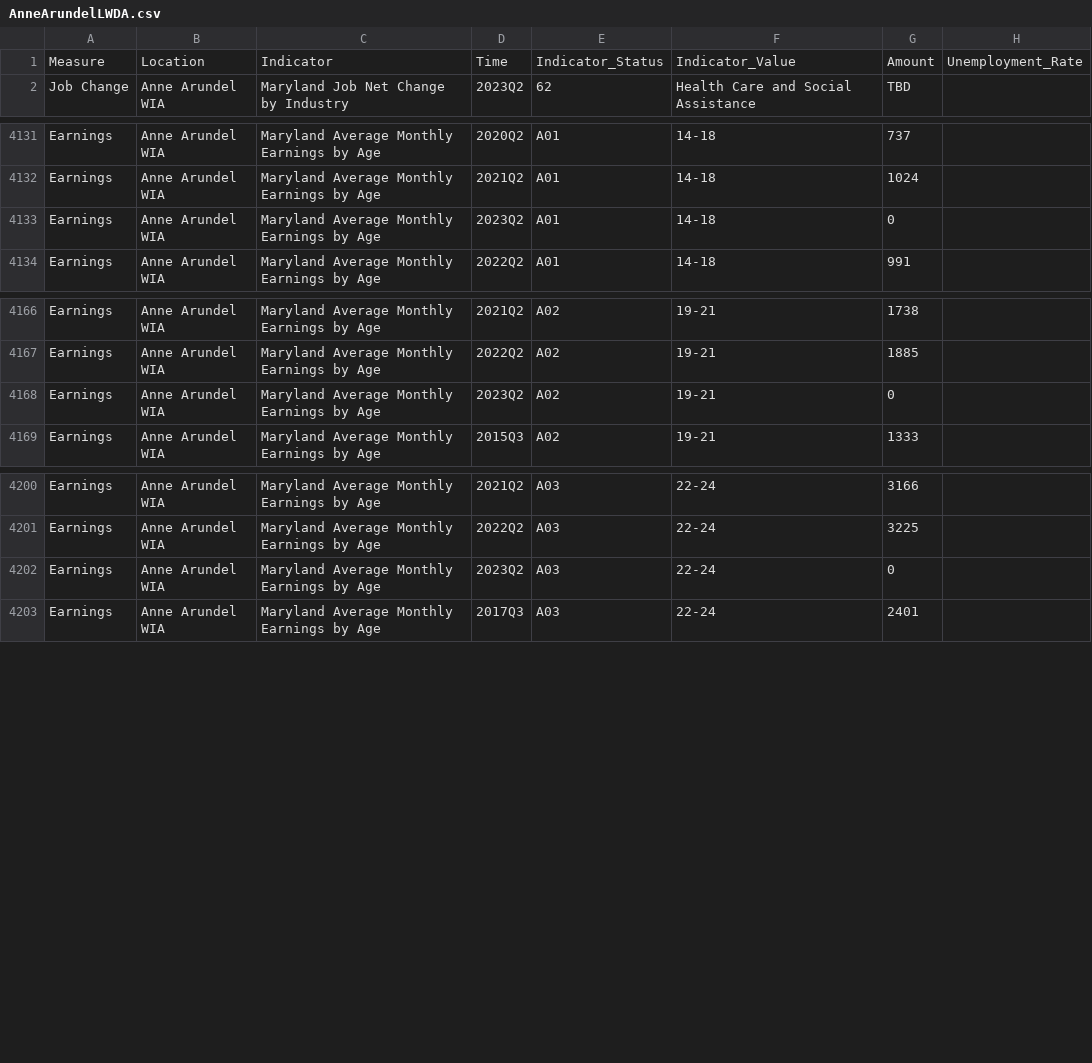
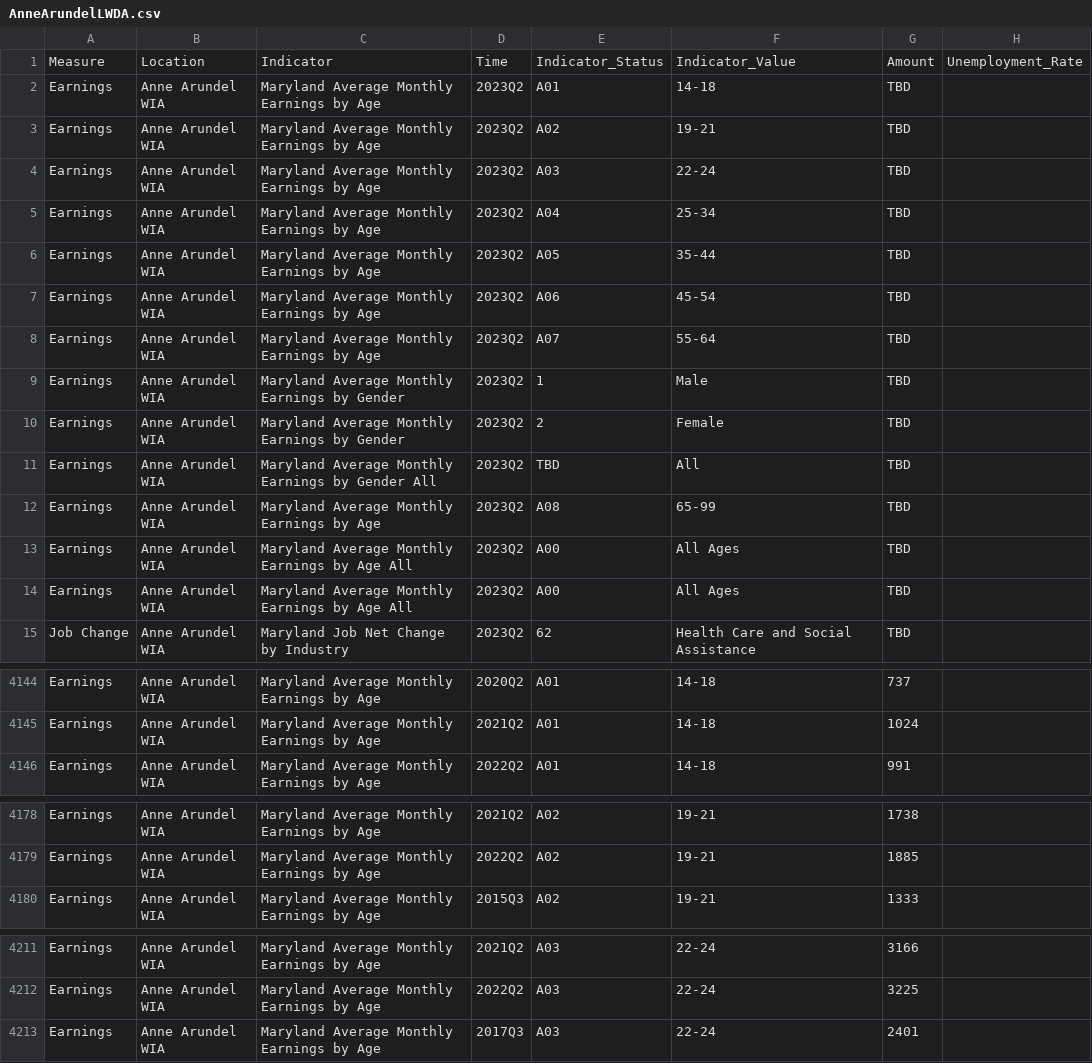
Before and after one commit to jsiplin/DOL24Q2, a CSV file: docs/data/wda/AnneArundelLWDA.csv, drawn as a sheet; only a part is shown, gaps mark what is left out; the diff covers the shown part only.

```diff
--- a/docs/data/wda/AnneArundelLWDA.csv
+++ b/docs/data/wda/AnneArundelLWDA.csv
@@ -1,2 +1,15 @@
 Measure,Location,Indicator,Time,Indicator_Status,Indicator_Value,Amount,Unemployment_Rate
+Earnings,Anne Arundel WIA,Maryland Average Monthly Earnings by Age,2023Q2,A01,14-18,TBD
+Earnings,Anne Arundel WIA,Maryland Average Monthly Earnings by Age,2023Q2,A02,19-21,TBD
+Earnings,Anne Arundel WIA,Maryland Average Monthly Earnings by Age,2023Q2,A03,22-24,TBD
+Earnings,Anne Arundel WIA,Maryland Average Monthly Earnings by Age,2023Q2,A04,25-34,TBD
+Earnings,Anne Arundel WIA,Maryland Average Monthly Earnings by Age,2023Q2,A05,35-44,TBD
+Earnings,Anne Arundel WIA,Maryland Average Monthly Earnings by Age,2023Q2,A06,45-54,TBD
+Earnings,Anne Arundel WIA,Maryland Average Monthly Earnings by Age,2023Q2,A07,55-64,TBD
+Earnings,Anne Arundel WIA,Maryland Average Monthly Earnings by Gender,2023Q2,1,Male,TBD
+Earnings,Anne Arundel WIA,Maryland Average Monthly Earnings by Gender,2023Q2,2,Female,TBD
+Earnings,Anne Arundel WIA,Maryland Average Monthly Earnings by Gender All,2023Q2,TBD,All,TBD
+Earnings,Anne Arundel WIA,Maryland Average Monthly Earnings by Age,2023Q2,A08,65-99,TBD
+Earnings,Anne Arundel WIA,Maryland Average Monthly Earnings by Age All,2023Q2,A00,All Ages,TBD
+Earnings,Anne Arundel WIA,Maryland Average Monthly Earnings by Age All,2023Q2,A00,All Ages,TBD
 Job Change,Anne Arundel WIA,Maryland Job Net Change by Industry,2023Q2,62,Health Care and Social Assistance,TBD
@@ -4132,3 +4145,2 @@ Earnings,Anne Arundel WIA,Maryland Average Monthly Earnings by Age,2020Q2,A01,14
 Earnings,Anne Arundel WIA,Maryland Average Monthly Earnings by Age,2021Q2,A01,14-18,1024
-Earnings,Anne Arundel WIA,Maryland Average Monthly Earnings by Age,2023Q2,A01,14-18,0
 Earnings,Anne Arundel WIA,Maryland Average Monthly Earnings by Age,2022Q2,A01,14-18,991
@@ -4167,3 +4179,2 @@ Earnings,Anne Arundel WIA,Maryland Average Monthly Earnings by Age,2021Q2,A02,19
 Earnings,Anne Arundel WIA,Maryland Average Monthly Earnings by Age,2022Q2,A02,19-21,1885
-Earnings,Anne Arundel WIA,Maryland Average Monthly Earnings by Age,2023Q2,A02,19-21,0
 Earnings,Anne Arundel WIA,Maryland Average Monthly Earnings by Age,2015Q3,A02,19-21,1333
@@ -4201,3 +4212,2 @@ Earnings,Anne Arundel WIA,Maryland Average Monthly Earnings by Age,2021Q2,A03,22
 Earnings,Anne Arundel WIA,Maryland Average Monthly Earnings by Age,2022Q2,A03,22-24,3225
-Earnings,Anne Arundel WIA,Maryland Average Monthly Earnings by Age,2023Q2,A03,22-24,0
 Earnings,Anne Arundel WIA,Maryland Average Monthly Earnings by Age,2017Q3,A03,22-24,2401
```
Also changed, not shown: 10 removed rows elsewhere in this file, docs/data/wda/BaltimoreCityLWDA.csv, docs/data/wda/BaltimoreCountyLWDA.csv, 38 other files.
